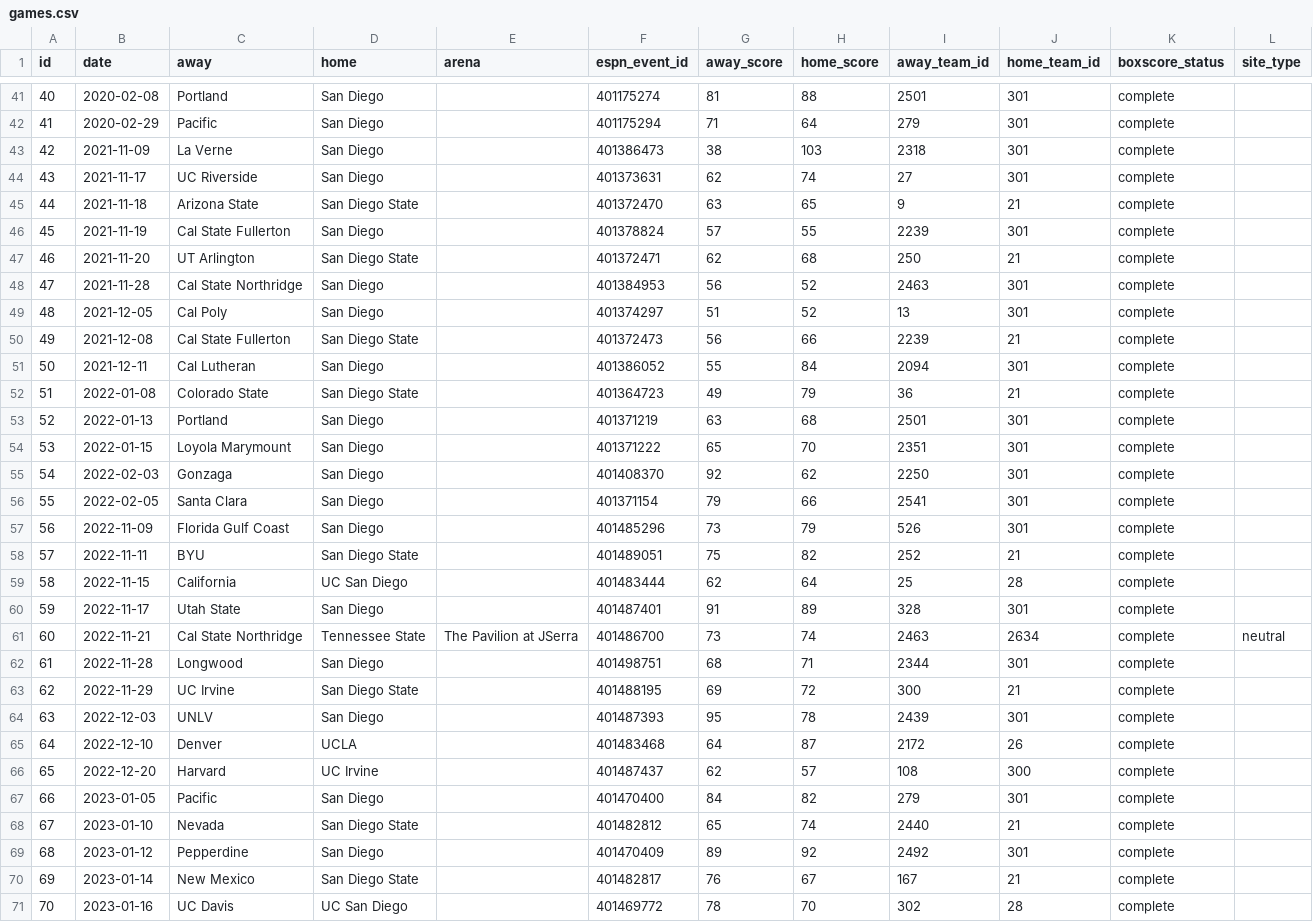
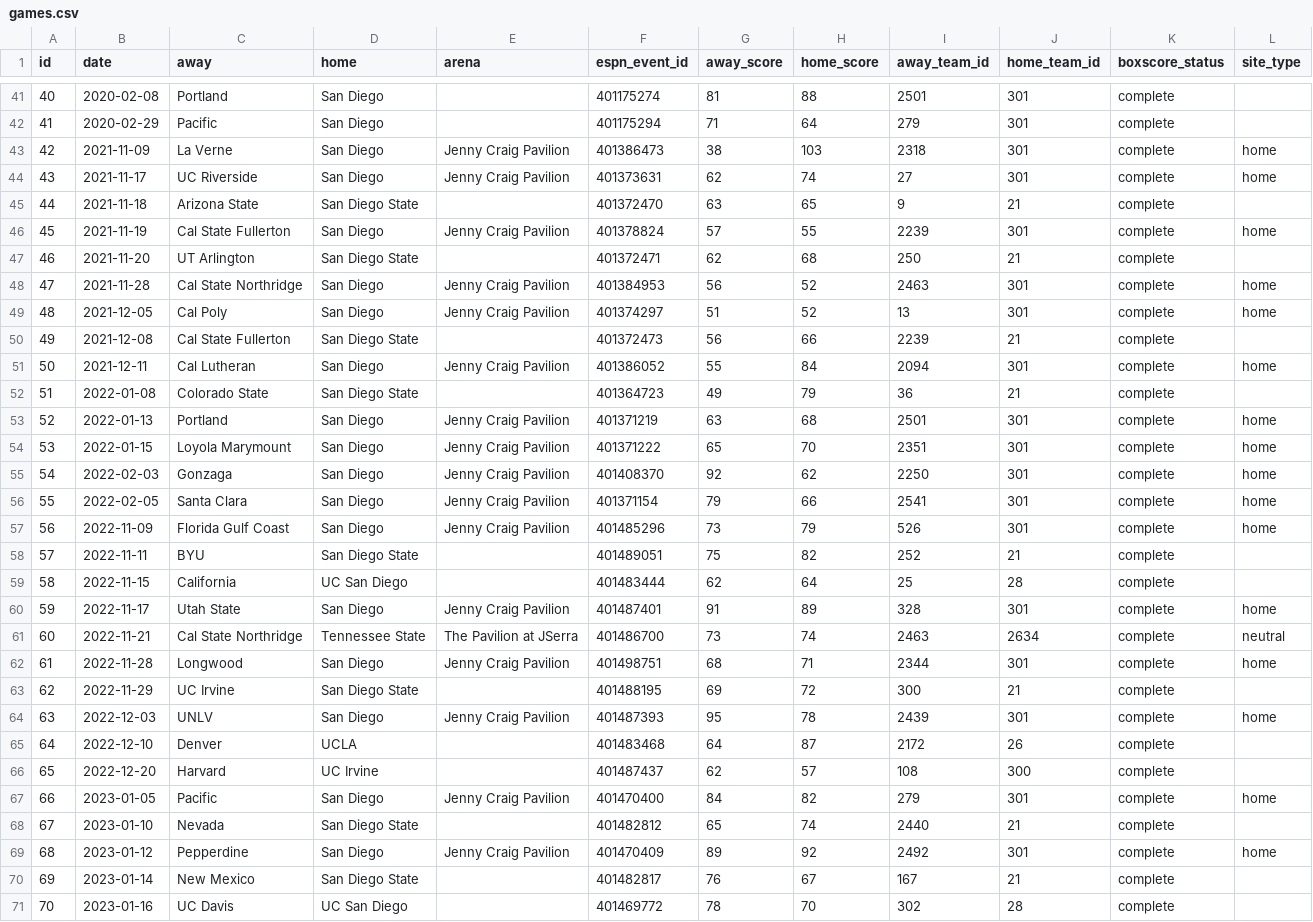
Before and after one commit to ryanferronbaseball-oss/ferronnbaarchive, a CSV file: college/data/games.csv, drawn as a sheet; only a part is shown, gaps mark what is left out; the diff covers the shown part only.

Commit message:
Step 4: backfill 40 dated arena records from WCC historical games

```diff
--- a/college/data/games.csv
+++ b/college/data/games.csv
@@ -42,29 +42,29 @@ id,date,away,home,arena,espn_event_id,away_score,home_score,away_team_id,home_te
 41,2020-02-29,Pacific,San Diego,,401175294,71,64,279,301,complete,
-42,2021-11-09,La Verne,San Diego,,401386473,38,103,2318,301,complete,
-43,2021-11-17,UC Riverside,San Diego,,401373631,62,74,27,301,complete,
+42,2021-11-09,La Verne,San Diego,Jenny Craig Pavilion,401386473,38,103,2318,301,complete,home
+43,2021-11-17,UC Riverside,San Diego,Jenny Craig Pavilion,401373631,62,74,27,301,complete,home
 44,2021-11-18,Arizona State,San Diego State,,401372470,63,65,9,21,complete,
-45,2021-11-19,Cal State Fullerton,San Diego,,401378824,57,55,2239,301,complete,
+45,2021-11-19,Cal State Fullerton,San Diego,Jenny Craig Pavilion,401378824,57,55,2239,301,complete,home
 46,2021-11-20,UT Arlington,San Diego State,,401372471,62,68,250,21,complete,
-47,2021-11-28,Cal State Northridge,San Diego,,401384953,56,52,2463,301,complete,
-48,2021-12-05,Cal Poly,San Diego,,401374297,51,52,13,301,complete,
+47,2021-11-28,Cal State Northridge,San Diego,Jenny Craig Pavilion,401384953,56,52,2463,301,complete,home
+48,2021-12-05,Cal Poly,San Diego,Jenny Craig Pavilion,401374297,51,52,13,301,complete,home
 49,2021-12-08,Cal State Fullerton,San Diego State,,401372473,56,66,2239,21,complete,
-50,2021-12-11,Cal Lutheran,San Diego,,401386052,55,84,2094,301,complete,
+50,2021-12-11,Cal Lutheran,San Diego,Jenny Craig Pavilion,401386052,55,84,2094,301,complete,home
 51,2022-01-08,Colorado State,San Diego State,,401364723,49,79,36,21,complete,
-52,2022-01-13,Portland,San Diego,,401371219,63,68,2501,301,complete,
-53,2022-01-15,Loyola Marymount,San Diego,,401371222,65,70,2351,301,complete,
-54,2022-02-03,Gonzaga,San Diego,,401408370,92,62,2250,301,complete,
-55,2022-02-05,Santa Clara,San Diego,,401371154,79,66,2541,301,complete,
-56,2022-11-09,Florida Gulf Coast,San Diego,,401485296,73,79,526,301,complete,
+52,2022-01-13,Portland,San Diego,Jenny Craig Pavilion,401371219,63,68,2501,301,complete,home
+53,2022-01-15,Loyola Marymount,San Diego,Jenny Craig Pavilion,401371222,65,70,2351,301,complete,home
+54,2022-02-03,Gonzaga,San Diego,Jenny Craig Pavilion,401408370,92,62,2250,301,complete,home
+55,2022-02-05,Santa Clara,San Diego,Jenny Craig Pavilion,401371154,79,66,2541,301,complete,home
+56,2022-11-09,Florida Gulf Coast,San Diego,Jenny Craig Pavilion,401485296,73,79,526,301,complete,home
 57,2022-11-11,BYU,San Diego State,,401489051,75,82,252,21,complete,
 58,2022-11-15,California,UC San Diego,,401483444,62,64,25,28,complete,
-59,2022-11-17,Utah State,San Diego,,401487401,91,89,328,301,complete,
+59,2022-11-17,Utah State,San Diego,Jenny Craig Pavilion,401487401,91,89,328,301,complete,home
 60,2022-11-21,Cal State Northridge,Tennessee State,The Pavilion at JSerra,401486700,73,74,2463,2634,complete,neutral
-61,2022-11-28,Longwood,San Diego,,401498751,68,71,2344,301,complete,
+61,2022-11-28,Longwood,San Diego,Jenny Craig Pavilion,401498751,68,71,2344,301,complete,home
 62,2022-11-29,UC Irvine,San Diego State,,401488195,69,72,300,21,complete,
-63,2022-12-03,UNLV,San Diego,,401487393,95,78,2439,301,complete,
+63,2022-12-03,UNLV,San Diego,Jenny Craig Pavilion,401487393,95,78,2439,301,complete,home
 64,2022-12-10,Denver,UCLA,,401483468,64,87,2172,26,complete,
 65,2022-12-20,Harvard,UC Irvine,,401487437,62,57,108,300,complete,
-66,2023-01-05,Pacific,San Diego,,401470400,84,82,279,301,complete,
+66,2023-01-05,Pacific,San Diego,Jenny Craig Pavilion,401470400,84,82,279,301,complete,home
 67,2023-01-10,Nevada,San Diego State,,401482812,65,74,2440,21,complete,
-68,2023-01-12,Pepperdine,San Diego,,401470409,89,92,2492,301,complete,
+68,2023-01-12,Pepperdine,San Diego,Jenny Craig Pavilion,401470409,89,92,2492,301,complete,home
 69,2023-01-14,New Mexico,San Diego State,,401482817,76,67,167,21,complete,
```
Also changed, not shown: 48 edited cells elsewhere in this file.
